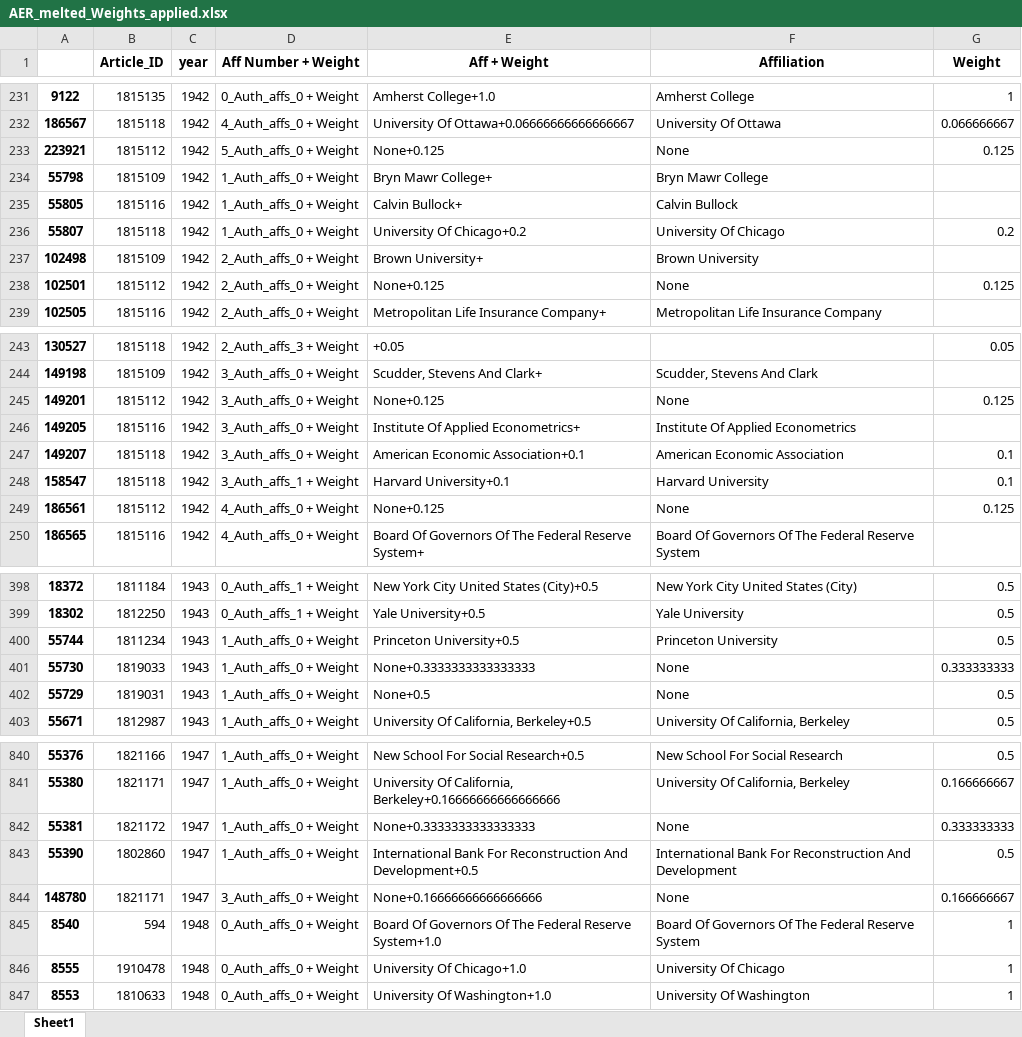
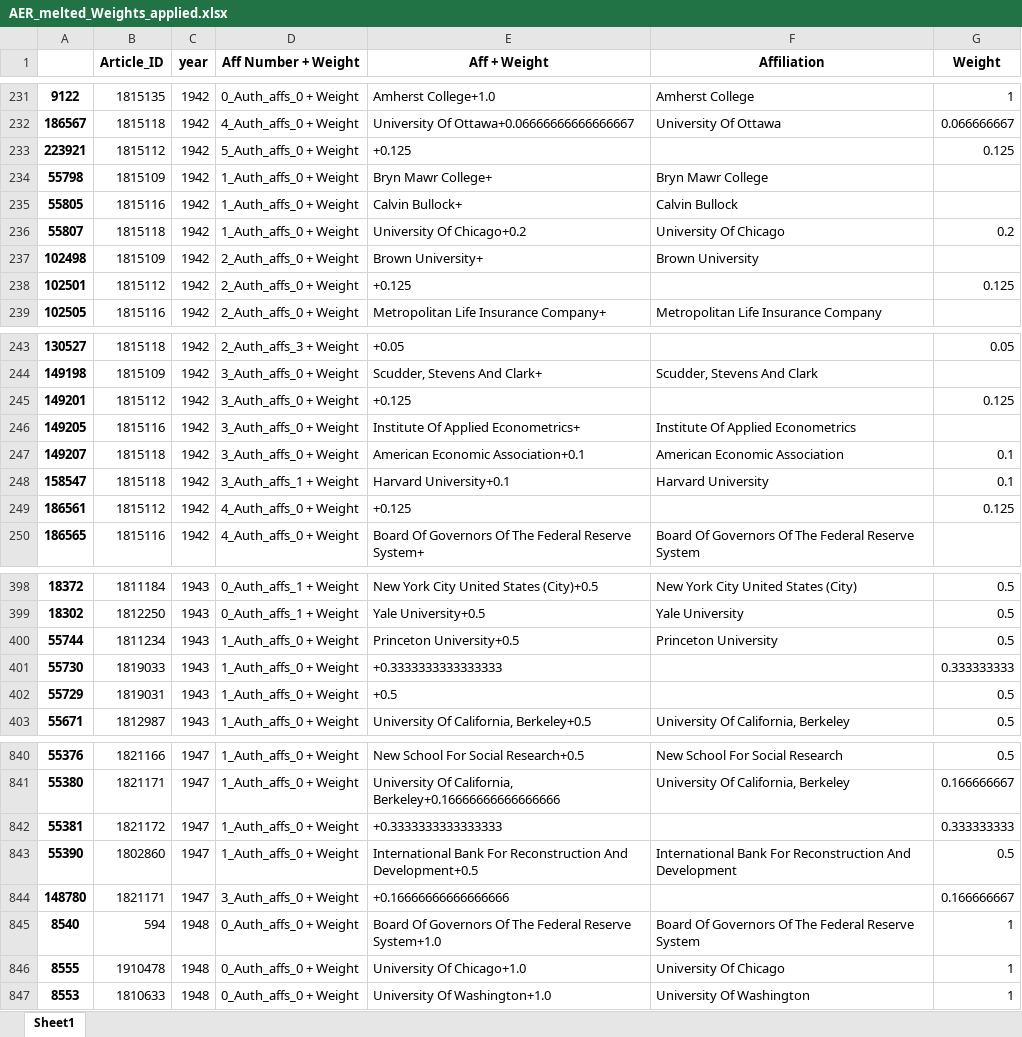
Before and after one commit to Matt970204/Affiliations_V2, an Excel workbook: 6. Results/6.A. Data created in 6./6.2/AER_melted_Weights_applied.xlsx, sheet Sheet1, drawn as a sheet; only a part is shown, gaps mark what is left out; values as stored, in another font and other column widths than the file's, no borders; the diff covers the shown part only; the diff names each change by its address in the sheet, - before the commit and + after, or states it on an @@ line.

```diff
--- a/6. Results/6.A. Data created in 6./6.2/AER_melted_Weights_applied.xlsx (sheet Sheet1)
+++ b/6. Results/6.A. Data created in 6./6.2/AER_melted_Weights_applied.xlsx (sheet Sheet1)
-E233 (Aff + Weight): None+0.125
+E233 (Aff + Weight): +0.125
-F233 (Affiliation): None
+F233 (Affiliation): (empty)
-E238 (Aff + Weight): None+0.125
+E238 (Aff + Weight): +0.125
-F238 (Affiliation): None
+F238 (Affiliation): (empty)
-E245 (Aff + Weight): None+0.125
+E245 (Aff + Weight): +0.125
-F245 (Affiliation): None
+F245 (Affiliation): (empty)
-E249 (Aff + Weight): None+0.125
+E249 (Aff + Weight): +0.125
-F249 (Affiliation): None
+F249 (Affiliation): (empty)
-E401 (Aff + Weight): None+0.3333333333333333
+E401 (Aff + Weight): +0.3333333333333333
-F401:F402 (Affiliation): None
+F401:F402 (Affiliation): (empty)
-E402 (Aff + Weight): None+0.5
+E402 (Aff + Weight): +0.5
-E842 (Aff + Weight): None+0.3333333333333333
+E842 (Aff + Weight): +0.3333333333333333
-F842 (Affiliation): None
+F842 (Affiliation): (empty)
-E844 (Aff + Weight): None+0.16666666666666666
+E844 (Aff + Weight): +0.16666666666666666
-F844 (Affiliation): None
+F844 (Affiliation): (empty)
```
Also changed, not shown: 178 edited cells elsewhere in this sheet, 6. Results/6.A. Data created in 6./6.2/ECTA_Weights_applied.xlsx, 6. Results/6.A. Data created in 6./6.2/ECTA_melted_Weights_applied.xlsx, 54 other files.
